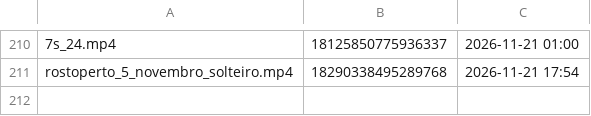
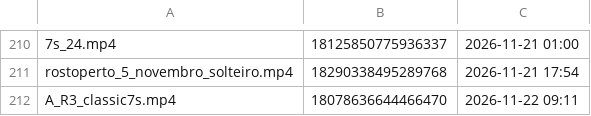
Before and after one commit to brindoapp/reels-teste, a TSV file: contas/leeleo/feitos.tsv, drawn as a sheet; only a part is shown, gaps mark what is left out; the diff names each change by its address in the sheet, - before the commit and + after, or states it on an @@ line.

Commit message:
postado 2026-11-22_0911

```diff
--- a/contas/leeleo/feitos.tsv
+++ b/contas/leeleo/feitos.tsv
+row 212: A_R3_classic7s.mp4 | 18078636644466470 | 2026-11-22 09:11
```
